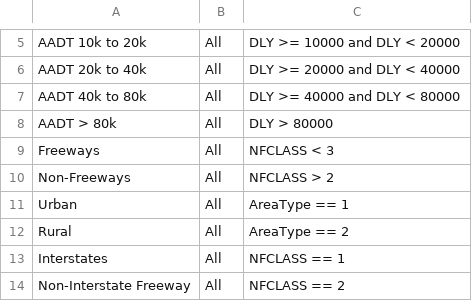
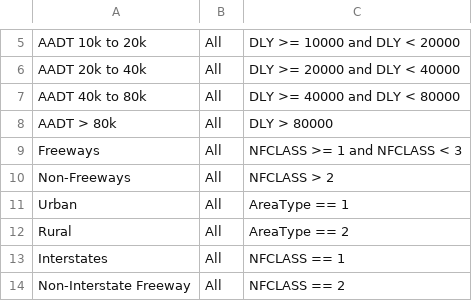
Before and after one commit to RSGInc/scog_model, a CSV file: SCOG_Model_2022/SharedData/Reports/calrepinfo.csv, drawn as a sheet; only a part is shown, gaps mark what is left out.

```diff
--- a/SCOG_Model_2022/SharedData/Reports/calrepinfo.csv
+++ b/SCOG_Model_2022/SharedData/Reports/calrepinfo.csv
@@ -8,3 +8,3 @@ AADT 40k to 80k,All,DLY >= 40000 and DLY < 80000
 AADT > 80k,All,DLY > 80000
-Freeways,All,NFCLASS < 3
+Freeways,All,NFCLASS >= 1 and NFCLASS < 3
 Non-Freeways,All,NFCLASS > 2
```
Also changed, not shown: SCOG_Model_2022/SharedData/Reports/SCOG_Counts_07142025/Auto_Counts_additionaljoins7-23_ext.csv, 8 other files.
